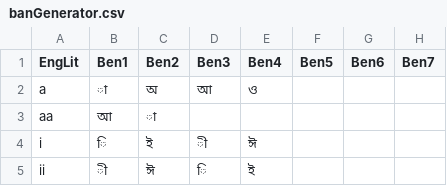
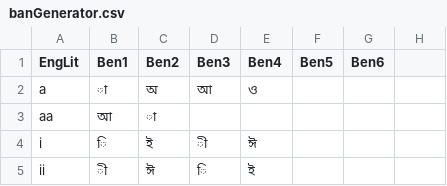
Before and after one commit to skhalidmahmud/ShobdoSearch, a CSV file: data/banGenerator.csv, drawn as a sheet; only a part is shown; the diff names each change by its address in the sheet, - before the commit and + after, or states it on an @@ line.

Commit message:
Standardize CSV structure and column alignment in banGenerator.csv

```diff
--- a/data/banGenerator.csv
+++ b/data/banGenerator.csv
-H1: Ben7
+H1: (empty)
```
